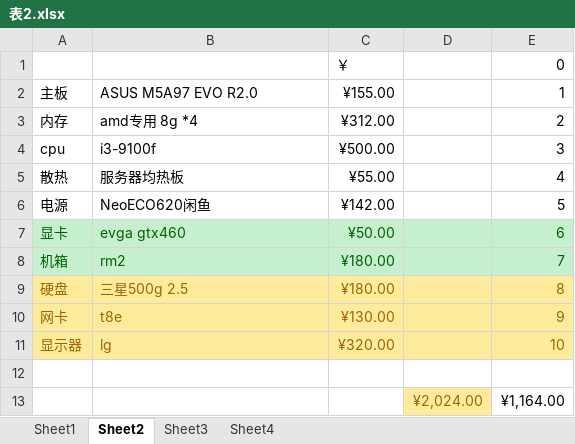
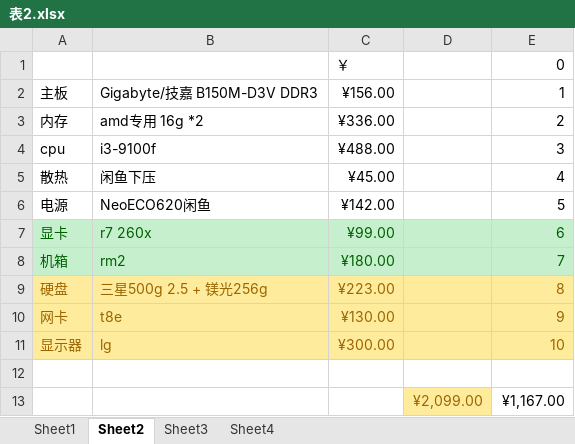
Before and after one commit to lfjs/5, an Excel workbook: 表2.xlsx, sheet Sheet2, drawn as a sheet; values as stored, in another font and other column widths than the file's, no borders; removed rows and columns are numbered as before the commit, all else as after; the diff names each change by its address in the sheet, - before the commit and + after, or states it on an @@ line.

```diff
--- a/表2.xlsx (sheet Sheet2)
+++ b/表2.xlsx (sheet Sheet2)
-B2: ASUS M5A97 EVO R2.0
+B2: Gigabyte/技嘉 B150M-D3V DDR3
-C2: ¥155.00
+C2: ¥156.00
-B3: amd专用 8g *4
+B3: amd专用 16g *2
-C3: ¥312.00
+C3: ¥336.00
-C4: ¥500.00
+C4: ¥488.00
-B5: 服务器均热板
+B5: 闲鱼下压
-C5: ¥55.00
+C5: ¥45.00
-B7: evga gtx460
+B7: r7 260x
-C7: ¥50.00
+C7: ¥99.00
-B9: 三星500g 2.5
+B9: 三星500g 2.5 + 镁光256g
-C9: ¥180.00
+C9: ¥223.00
-C11: ¥320.00
+C11: ¥300.00
-row 13:  |  |  | ¥2,024.00 | ¥1,164.00
+row 13:  |  |  | ¥2,099.00 | ¥1,167.00
```
